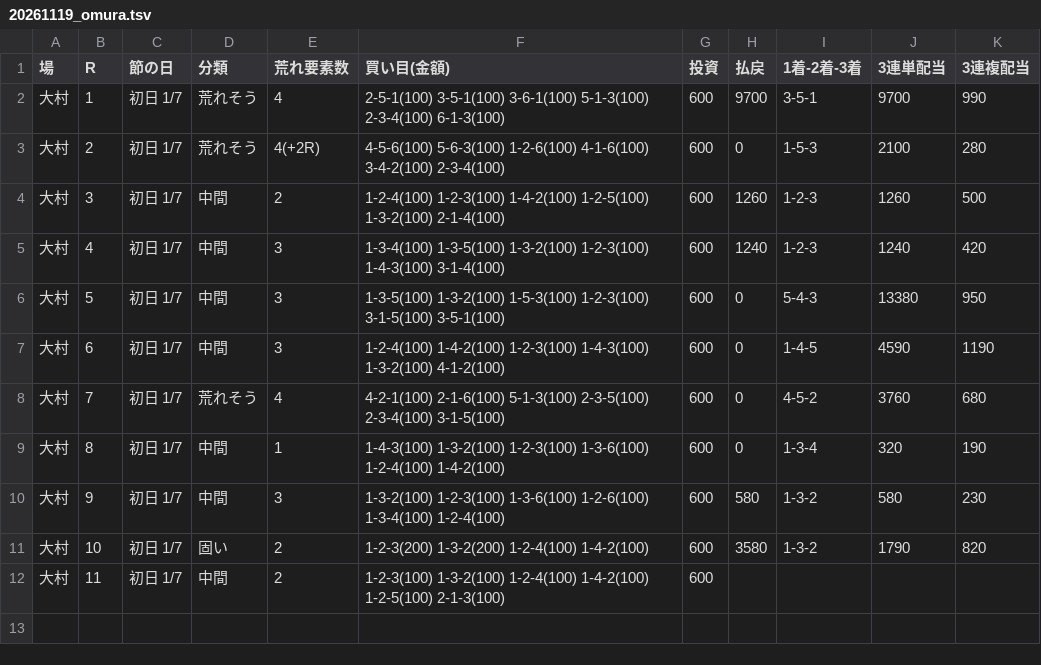
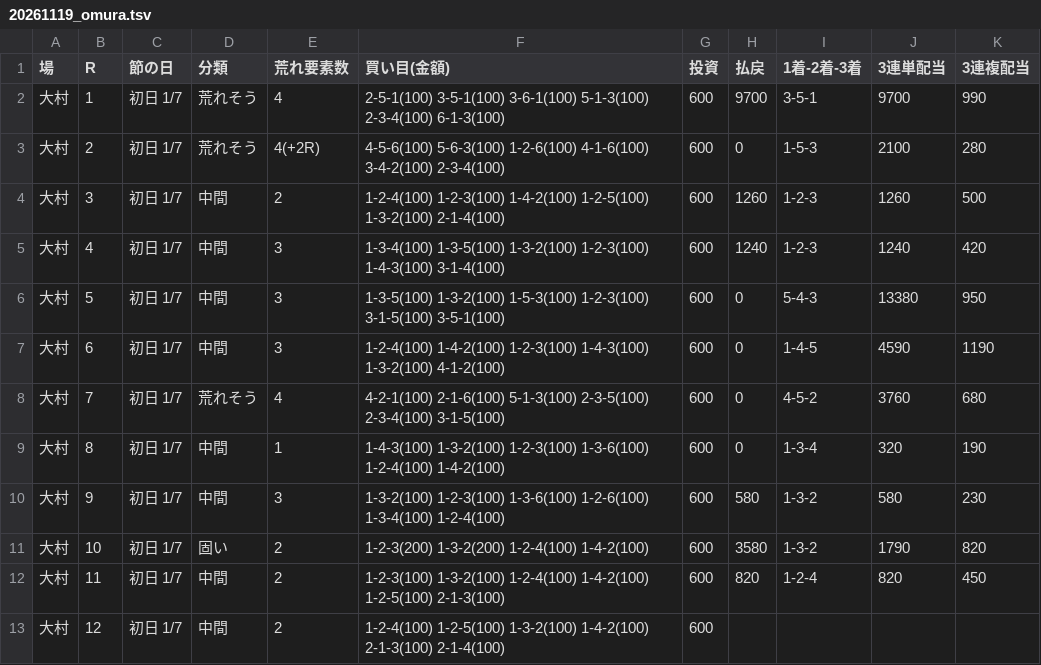
Before and after one commit to 777peipeipei-cmd/777reposi, a TSV file: notes/picks/20261119_omura.tsv, drawn as a sheet.

```diff
--- a/notes/picks/20261119_omura.tsv
+++ b/notes/picks/20261119_omura.tsv
@@ -11,2 +11,3 @@
 大村	10	初日 1/7	固い	2	1-2-3(200) 1-3-2(200) 1-2-4(100) 1-4-2(100)	600	3580	1-3-2	1790	820
-大村	11	初日 1/7	中間	2	1-2-3(100) 1-3-2(100) 1-2-4(100) 1-4-2(100) 1-2-5(100) 2-1-3(100)	600				
+大村	11	初日 1/7	中間	2	1-2-3(100) 1-3-2(100) 1-2-4(100) 1-4-2(100) 1-2-5(100) 2-1-3(100)	600	820	1-2-4	820	450
+大村	12	初日 1/7	中間	2	1-2-4(100) 1-2-5(100) 1-3-2(100) 1-4-2(100) 2-1-3(100) 2-1-4(100)	600				
```
